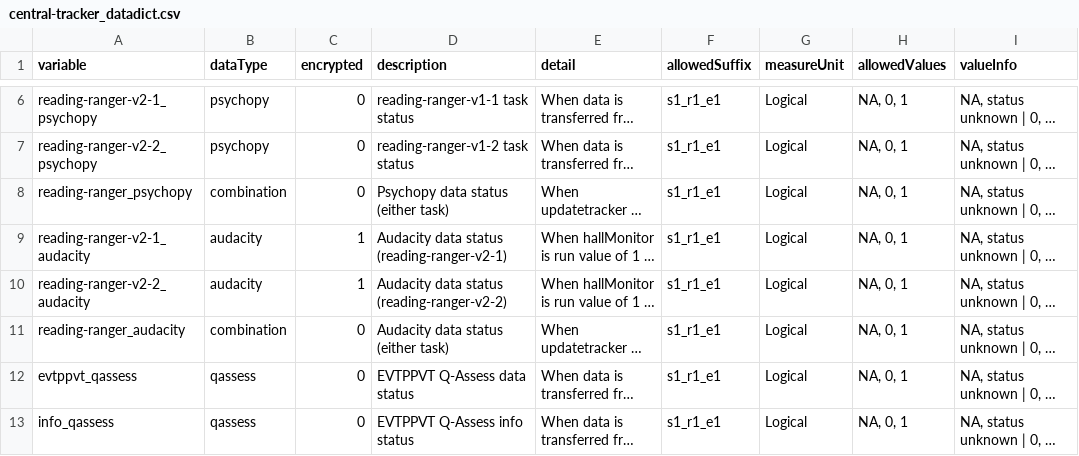
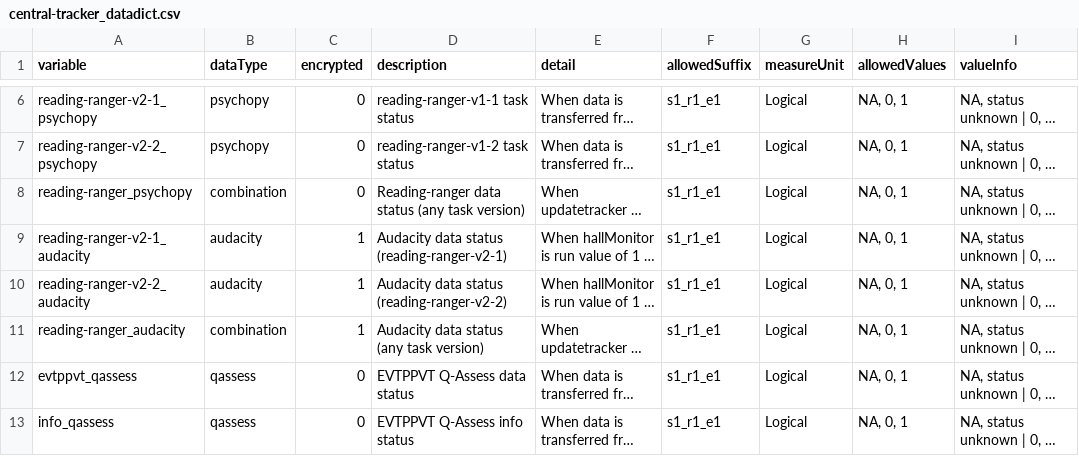
Before and after one commit to NDCLab/read-study2-dataset, a CSV file: data-monitoring/data-dictionary/central-tracker_datadict.csv, drawn as a sheet; only a part is shown, gaps mark what is left out; long unchanged cells end in …; the diff names each change by its address in the sheet, - before the commit and + after, or states it on an @@ line.

Commit message:
fix error in encryption value for audacity combination row

```diff
--- a/data-monitoring/data-dictionary/central-tracker_datadict.csv
+++ b/data-monitoring/data-dictionary/central-tracker_datadict.csv
-D8 (description): Psychopy data status (either task)
+D8 (description): Reading-ranger data status (any task version)
-C11 (encrypted): 0
+C11 (encrypted): 1
-D11 (description): Audacity data status (either task)
+D11 (description): Audacity data status (any task version)
```
